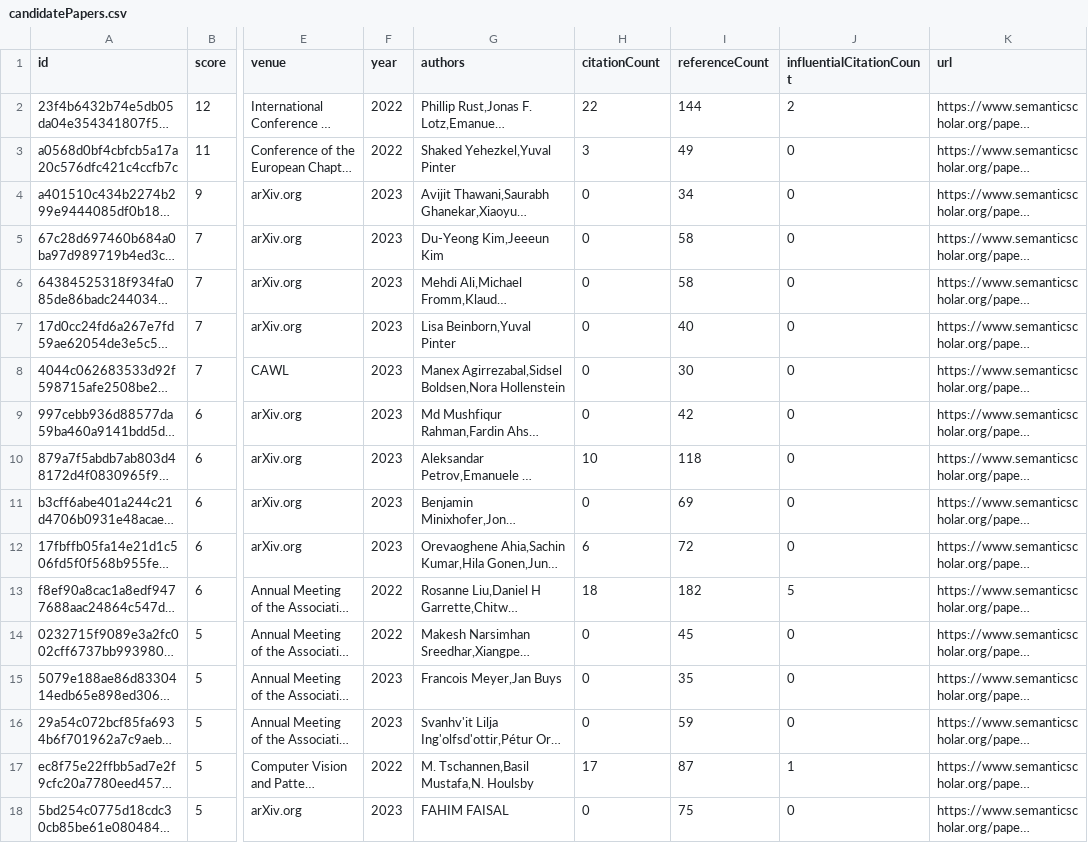
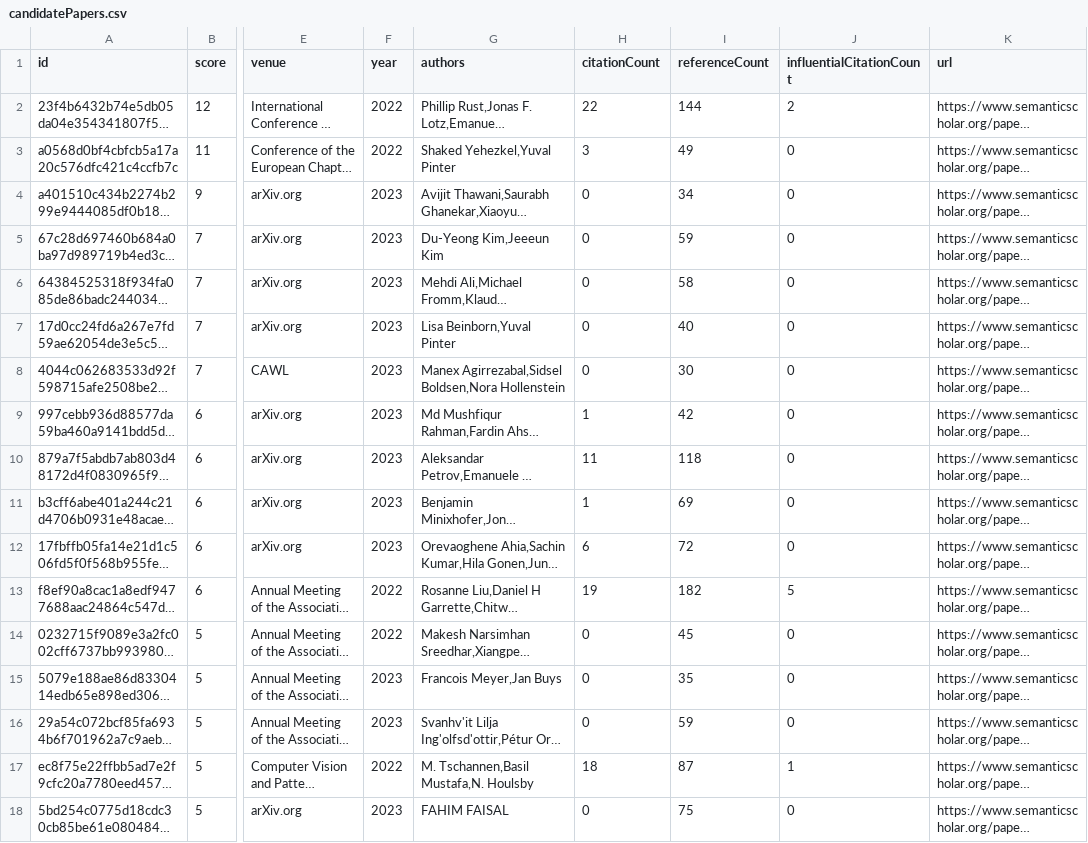
Before and after one commit to avi-jit/tokenization, a CSV file: data/candidatePapers.csv, drawn as a sheet; only a part is shown, gaps mark what is left out; long unchanged cells end in …; the diff covers the shown part only; the diff names each change by its address in the sheet, - before the commit and + after, or states it on an @@ line.

```diff
--- a/data/candidatePapers.csv
+++ b/data/candidatePapers.csv
-I5 (referenceCount): 58
+I5 (referenceCount): 59
-H9 (citationCount): 0
+H9 (citationCount): 1
-H10 (citationCount): 10
+H10 (citationCount): 11
-H11 (citationCount): 0
+H11 (citationCount): 1
-H13 (citationCount): 18
+H13 (citationCount): 19
-H17 (citationCount): 17
+H17 (citationCount): 18
```
Also changed, not shown: 5 added rows, 5 removed rows, 2 moved rows and 51 edited cells elsewhere in this file, 2 other files.
